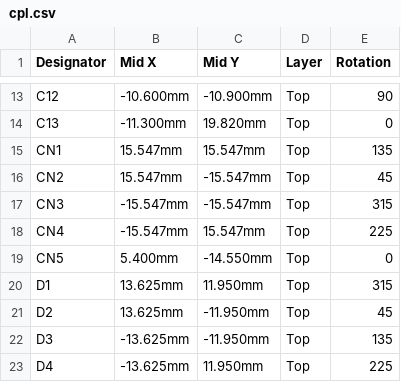
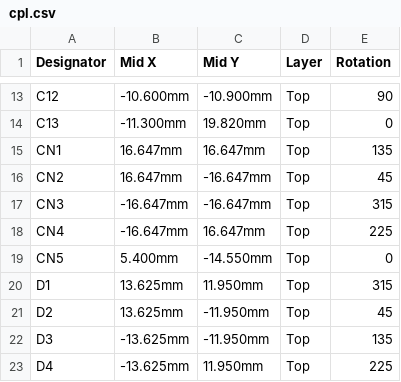
Before and after one commit to markusheimerl/quadcopter, a CSV file: pcb/fab/cpl.csv, drawn as a sheet; only a part is shown, gaps mark what is left out.

```diff
--- a/pcb/fab/cpl.csv
+++ b/pcb/fab/cpl.csv
@@ -14,6 +14,6 @@
 "C13","-11.300mm","19.820mm","Top","0"
-"CN1","15.547mm","15.547mm","Top","135"
-"CN2","15.547mm","-15.547mm","Top","45"
-"CN3","-15.547mm","-15.547mm","Top","315"
-"CN4","-15.547mm","15.547mm","Top","225"
+"CN1","16.647mm","16.647mm","Top","135"
+"CN2","16.647mm","-16.647mm","Top","45"
+"CN3","-16.647mm","-16.647mm","Top","315"
+"CN4","-16.647mm","16.647mm","Top","225"
 "CN5","5.400mm","-14.550mm","Top","0"
```
Also changed, not shown: 7 other files.
